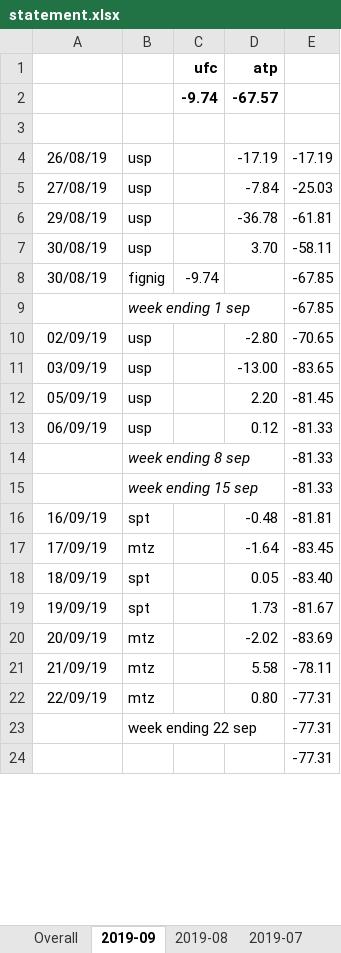
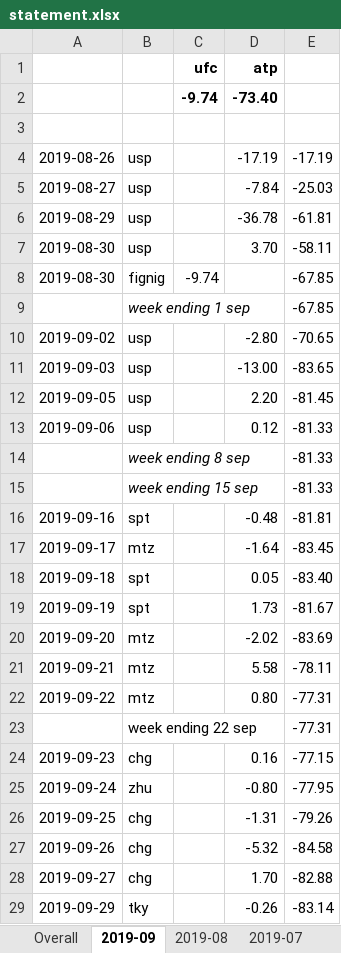
Before and after one commit to Tjorriemorrie/ufc, an Excel workbook: statement.xlsx, sheet 2019-09, drawn as a sheet; only a part is shown; values as stored, in another font and other column widths than the file's, no borders; removed rows and columns are numbered as before the commit, all else as after; the diff covers the shown part only; the diff names each change by its address in the sheet, - before the commit and + after, or states it on an @@ line.

```diff
--- a/statement.xlsx (sheet 2019-09)
+++ b/statement.xlsx (sheet 2019-09)
-D2: -67.57
+D2: -73.40
-A4: 26/08/19
+A4: 2019-08-26
-A5: 27/08/19
+A5: 2019-08-27
-A6: 29/08/19
+A6: 2019-08-29
-A7:A8: 30/08/19
+A7:A8: 2019-08-30
-A10: 02/09/19
+A10: 2019-09-02
-A11: 03/09/19
+A11: 2019-09-03
-A12: 05/09/19
+A12: 2019-09-05
-A13: 06/09/19
+A13: 2019-09-06
-A16: 16/09/19
+A16: 2019-09-16
-A17: 17/09/19
+A17: 2019-09-17
-A18: 18/09/19
+A18: 2019-09-18
-A19: 19/09/19
+A19: 2019-09-19
-A20: 20/09/19
+A20: 2019-09-20
-A21: 21/09/19
+A21: 2019-09-21
-A22: 22/09/19
+A22: 2019-09-22
-row 24:  |  |  |  | -77.31
+row 24: 2019-09-23 | chg |  | 0.16 | -77.15
+row 25: 2019-09-24 | zhu |  | -0.80 | -77.95
+row 26: 2019-09-25 | chg |  | -1.31 | -79.26
+row 27: 2019-09-26 | chg |  | -5.32 | -84.58
+row 28: 2019-09-27 | chg |  | 1.70 | -82.88
+row 29: 2019-09-29 | tky |  | -0.26 | -83.14
```
Also changed, not shown: 4 edited cells elsewhere in this sheet, sheet Overall, atp_mens/tabresults.xlsx, 6 other files.
